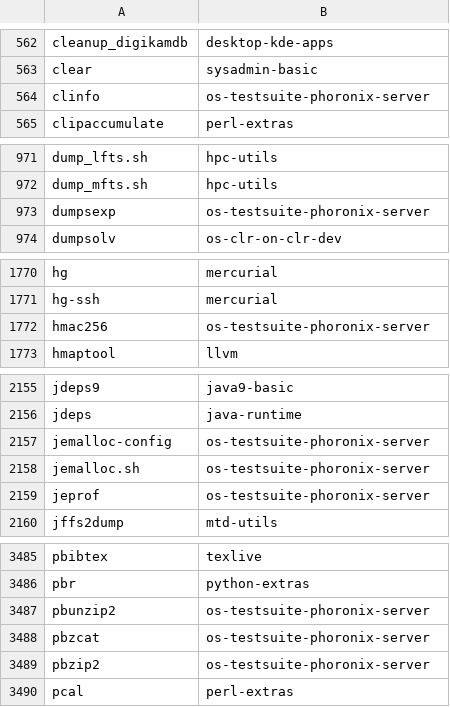
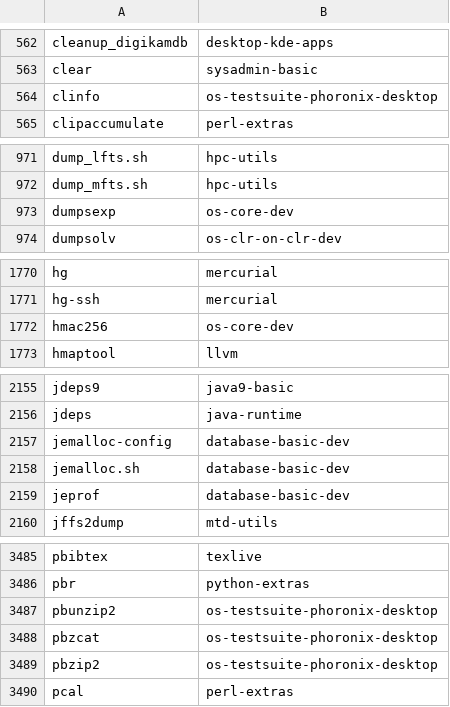
Before and after one commit to lebensterben/cnf, a CSV file: commandlist.csv, drawn as a sheet; only a part is shown, gaps mark what is left out; the diff covers the shown part only.

```diff
--- a/commandlist.csv
+++ b/commandlist.csv
@@ -563,3 +563,3 @@ cleanup_digikamdb	desktop-kde-apps
 clear	sysadmin-basic
-clinfo	os-testsuite-phoronix-server
+clinfo	os-testsuite-phoronix-desktop
 clipaccumulate	perl-extras
@@ -972,3 +972,3 @@ dump_lfts.sh	hpc-utils
 dump_mfts.sh	hpc-utils
-dumpsexp	os-testsuite-phoronix-server
+dumpsexp	os-core-dev
 dumpsolv	os-clr-on-clr-dev
@@ -1771,3 +1771,3 @@ hg	mercurial
 hg-ssh	mercurial
-hmac256	os-testsuite-phoronix-server
+hmac256	os-core-dev
 hmaptool	llvm
@@ -2156,5 +2156,5 @@ jdeps9	java9-basic
 jdeps	java-runtime
-jemalloc-config	os-testsuite-phoronix-server
-jemalloc.sh	os-testsuite-phoronix-server
-jeprof	os-testsuite-phoronix-server
+jemalloc-config	database-basic-dev
+jemalloc.sh	database-basic-dev
+jeprof	database-basic-dev
 jffs2dump	mtd-utils
@@ -3486,5 +3486,5 @@ pbibtex	texlive
 pbr	python-extras
-pbunzip2	os-testsuite-phoronix-server
-pbzcat	os-testsuite-phoronix-server
-pbzip2	os-testsuite-phoronix-server
+pbunzip2	os-testsuite-phoronix-desktop
+pbzcat	os-testsuite-phoronix-desktop
+pbzip2	os-testsuite-phoronix-desktop
 pcal	perl-extras
```
Also changed, not shown: 4 added rows, 4 removed rows and 17 edited cells elsewhere in this file.
